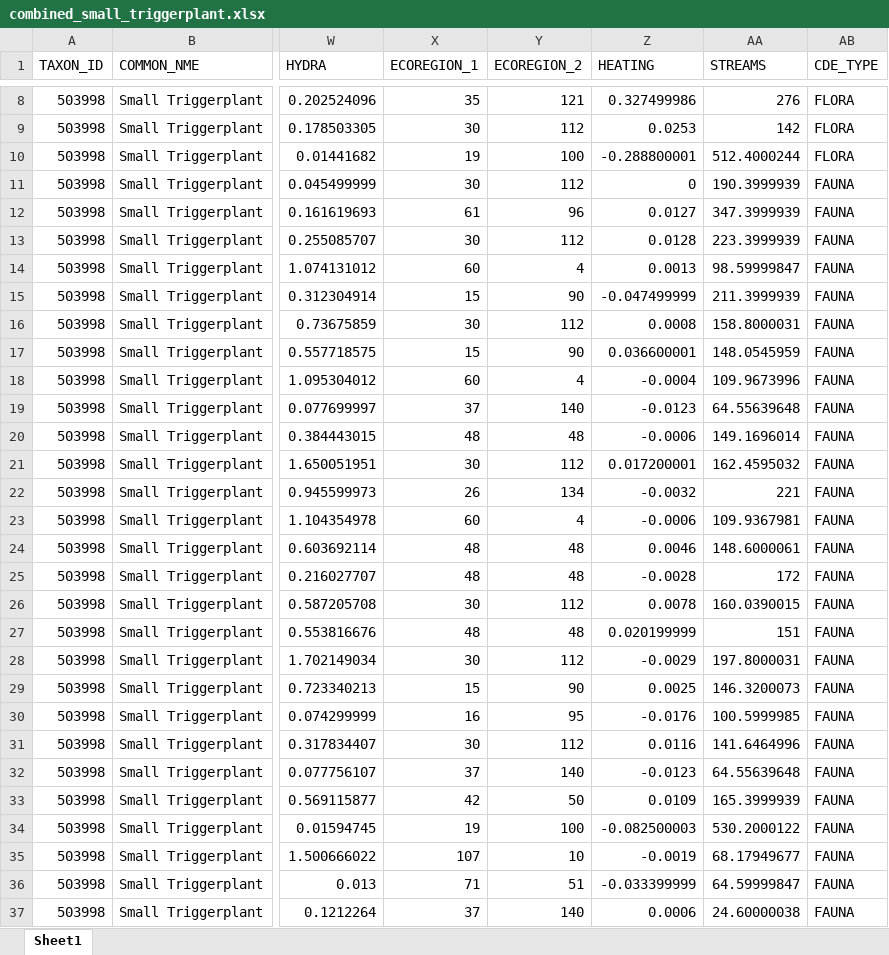
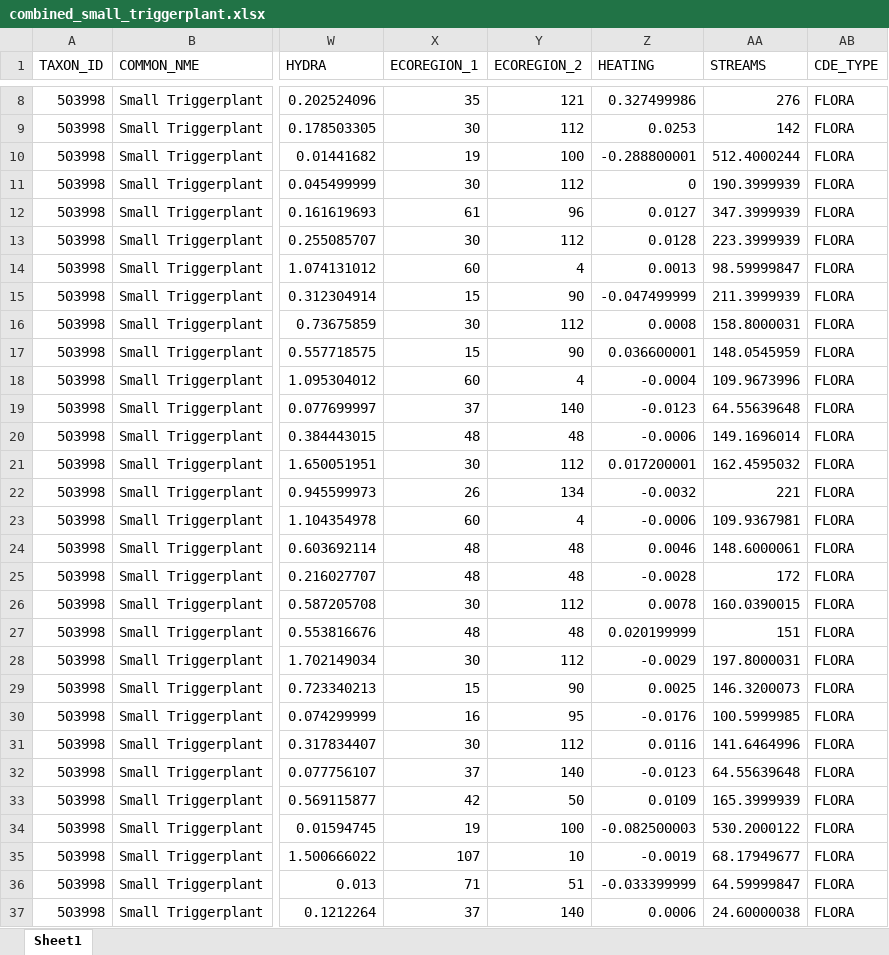
Before and after one commit to YeungJonathan/FIT3162-Team21, an Excel workbook: combined_data/combined_small_triggerplant.xlsx, sheet Sheet1, drawn as a sheet; only a part is shown, gaps mark what is left out; values as stored, in another font and other column widths than the file's, no borders; the diff covers the shown part only; the diff names each change by its address in the sheet, - before the commit and + after, or states it on an @@ line.

Commit message:
Changes fauna flora

```diff
--- a/combined_data/combined_small_triggerplant.xlsx (sheet Sheet1)
+++ b/combined_data/combined_small_triggerplant.xlsx (sheet Sheet1)
-AB11:AB37 (CDE_TYPE): FAUNA
+AB11:AB37 (CDE_TYPE): FLORA
```
Also changed, not shown: 28 edited cells elsewhere in this sheet, 2 other files.
